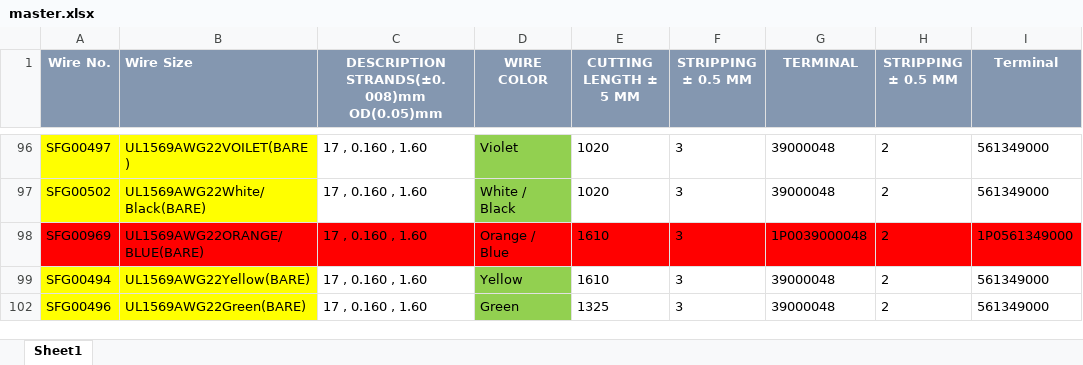
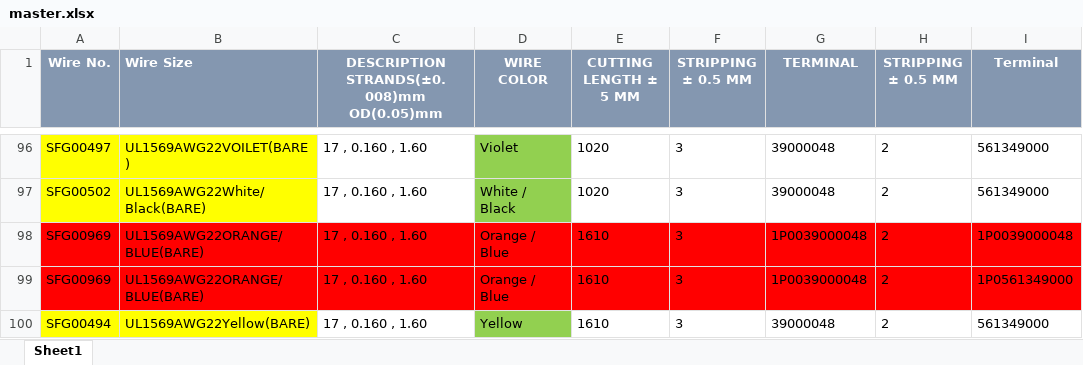
Before and after one commit to vykanand/gad-shaily, an Excel workbook: master.xlsx, sheet Sheet1, drawn as a sheet; only a part is shown, gaps mark what is left out; the shorter side is filled out with more unchanged rows; values as stored, in another font and other column widths than the file's, no borders; the diff names each change by its address in the sheet, - before the commit and + after, or states it on an @@ line.

```diff
--- a/master.xlsx (sheet Sheet1)
+++ b/master.xlsx (sheet Sheet1)
+row 98: SFG00969 | UL1569AWG22ORANGE/BLUE(BARE) | 17 , 0.160 , 1.60 | Orange / Blue | 1610 | 3 | 1P0039000048 | 2 | 1P0039000048
```
Also changed, not shown: 2 other files.
